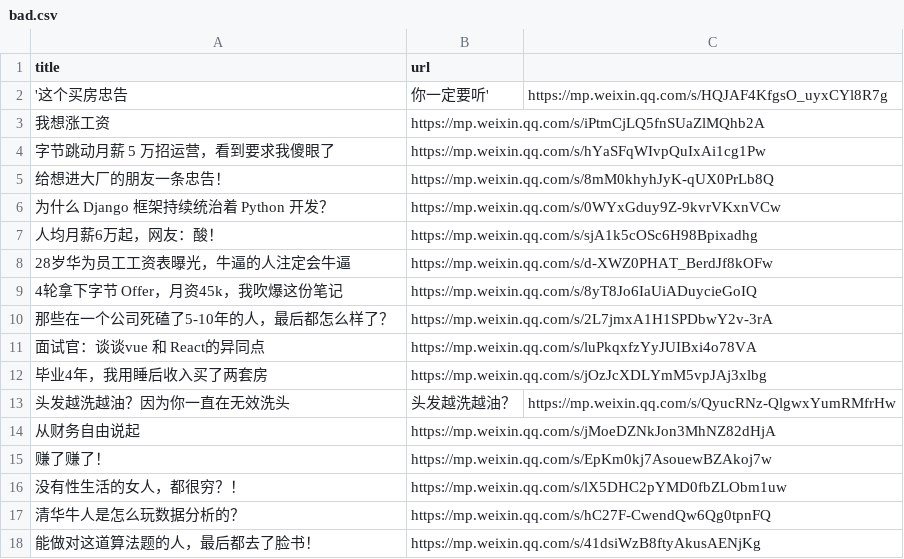
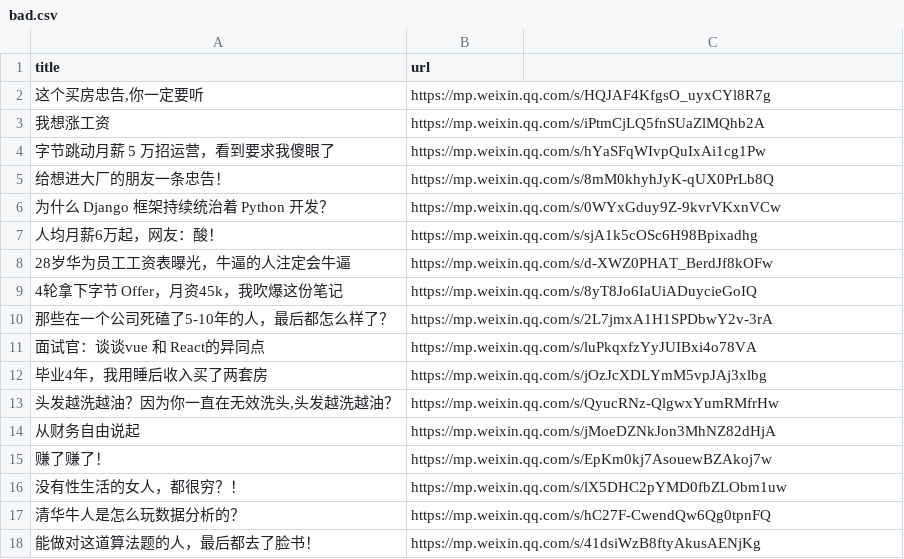
Before and after one commit to howie6879/liuli, a CSV file: .files/datasets/bad.csv, drawn as a sheet; removed rows and columns are numbered as before the commit, all else as after; the diff names each change by its address in the sheet, - before the commit and + after, or states it on an @@ line.

Commit message:
Updated: csv format

```diff
--- a/.files/datasets/bad.csv
+++ b/.files/datasets/bad.csv
-row 2: '这个买房忠告 | 你一定要听' | https://mp.weixin.qq.com/s/HQJAF4KfgsO_uyxCYl8R7g
+row 2: 这个买房忠告,你一定要听 | https://mp.weixin.qq.com/s/HQJAF4KfgsO_uyxCYl8R7g
-row 13: 头发越洗越油？因为你一直在无效洗头 | 头发越洗越油？ | https://mp.weixin.qq.com/s/QyucRNz-QlgwxYumRMfrHw
+row 13: 头发越洗越油？因为你一直在无效洗头,头发越洗越油？ | https://mp.weixin.qq.com/s/QyucRNz-QlgwxYumRMfrHw
```
